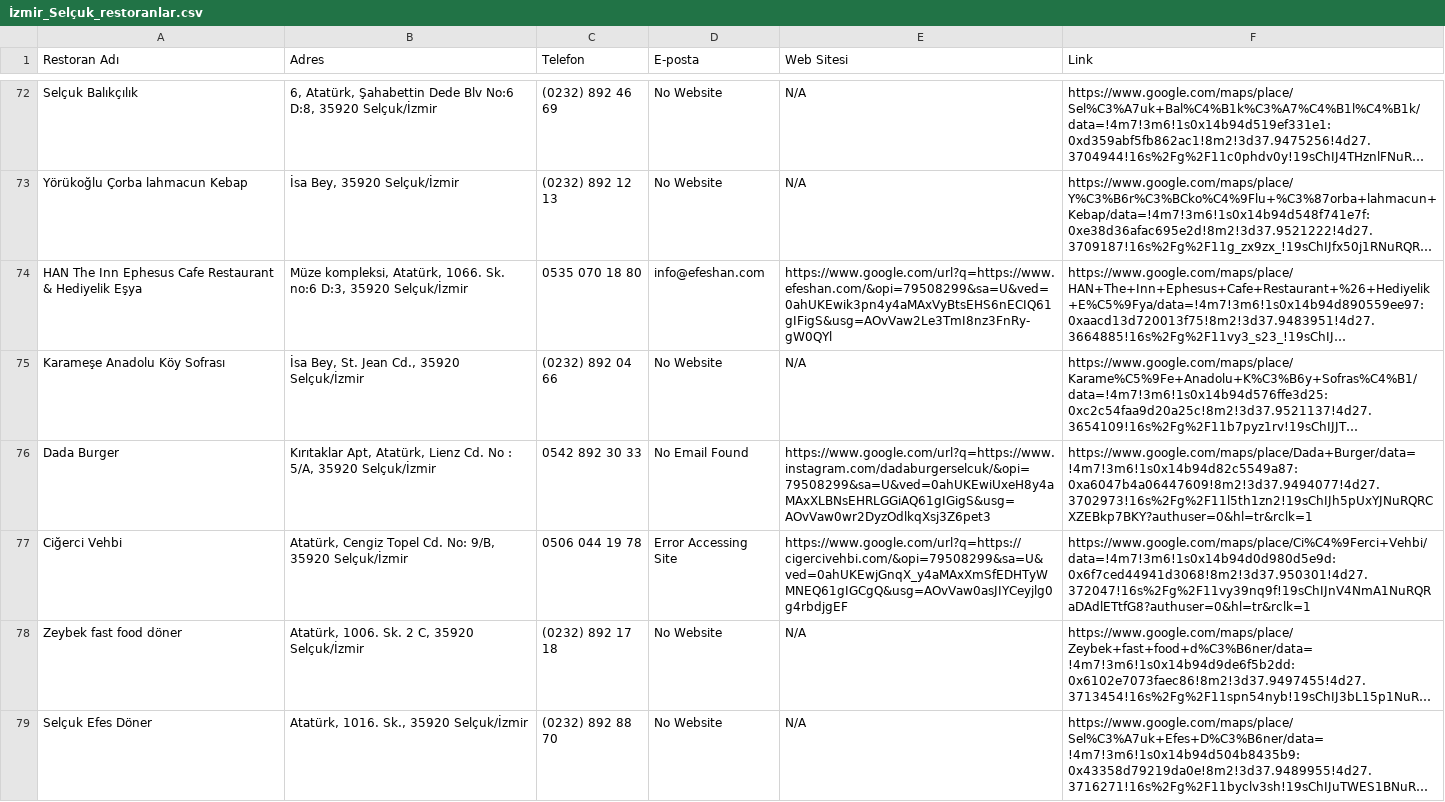
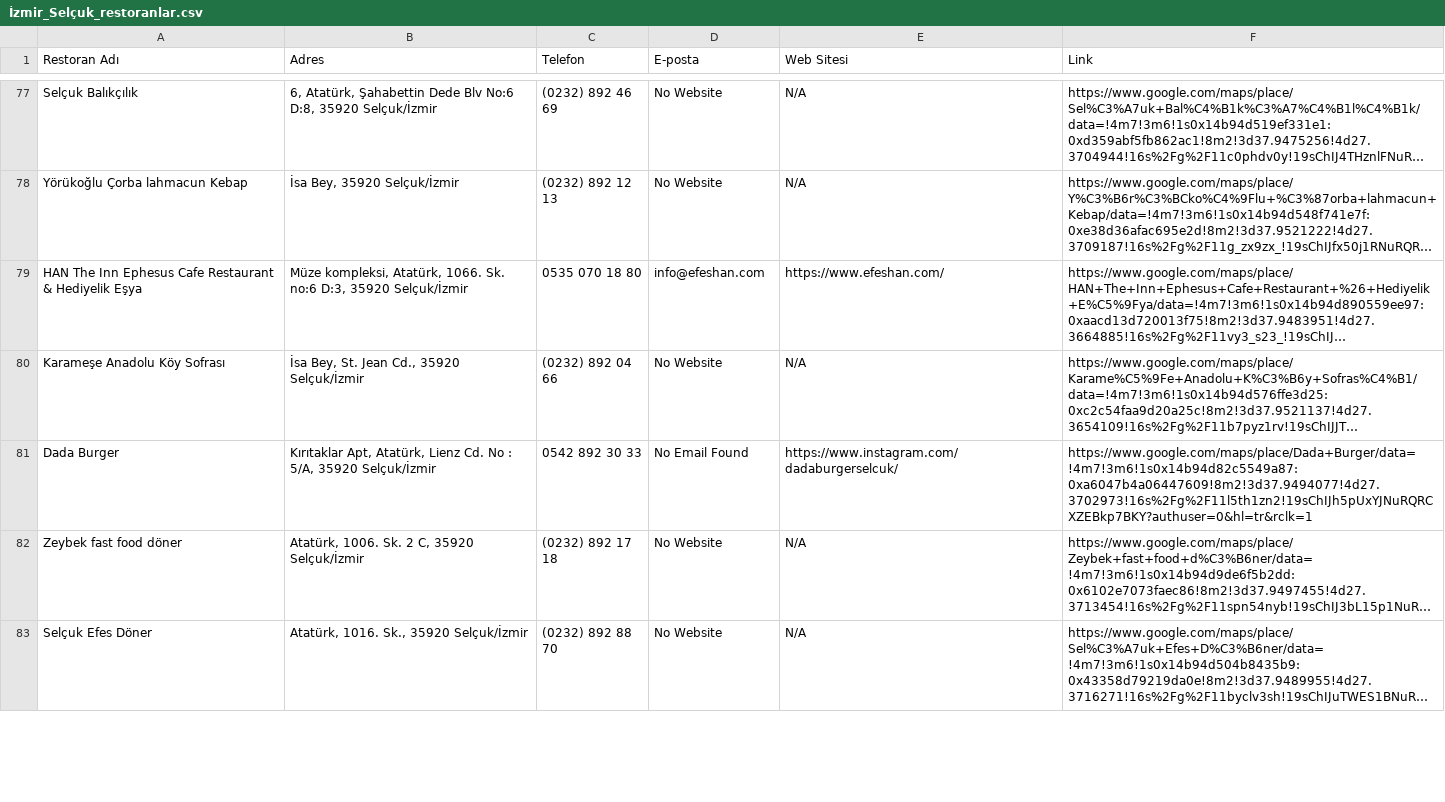
Before and after one commit to SafaSelimCakir/restoran_bulma, a CSV file: scripts/data/İzmir_Selçuk_restoranlar.csv, drawn as a sheet; only a part is shown, gaps mark what is left out; long unchanged cells end in …; removed rows and columns are numbered as before the commit, all else as after; the diff covers the shown part only; the diff names each change by its address in the sheet, - before the commit and + after, or states it on an @@ line.

```diff
--- a/scripts/data/İzmir_Selçuk_restoranlar.csv
+++ b/scripts/data/İzmir_Selçuk_restoranlar.csv
-E79 (Web Sitesi): https://www.google.com/url?q=https://www.efeshan.com/&opi=79508299&sa=U&ved=0ahUKEwik3pn4y4aMAxVyBtsEHS6nECIQ61gIFigS&usg=AOvVaw2Le3TmI8nz3FnRy-gW0QYl
+E79 (Web Sitesi): https://www.efeshan.com/
-E81 (Web Sitesi): https://www.google.com/url?q=https://www.instagram.com/dadaburgerselcuk/&opi=79508299&sa=U&ved=0ahUKEwiUxeH8y4aMAxXLBNsEHRLGGiAQ61gIGigS&usg=AOvVaw0wr2DyzOdlkqXsj3Z6pet3
+E81 (Web Sitesi): https://www.instagram.com/dadaburgerselcuk/
-row 77: Ciğerci Vehbi | Atatürk, Cengiz Topel Cd. No: 9/B, 35920 Selçuk/İzmir | 0506 044 19 78 | Error Accessing Site | https://www.google.com/url?q=https://cigercivehbi.com/&opi=79508299&sa=U&ved=0ahUKEwjGnqX_y4aMAxXmSfEDHTyWMNEQ61gIGCgQ&usg=AOvVaw0asJIYCeyjlg0g4rbdjgEF | https://www.google.com/maps/place/Ci%C4%9Ferci+Vehbi/data=!4m7!3m6!1s0x14b94d0d980d5e9d:0x6f7ced44941d3068!8m2!3d37.950301!4d27.372047!16s%2Fg%2F11vy39nq9f!19sChIJnV4NmA1NuRQRaDAdlETtfG8?authuser=0&hl=tr&rclk=1
```
Also changed, not shown: 5 added rows, 4 removed rows, 6 moved rows and 33 edited cells elsewhere in this file, 12 other files.
